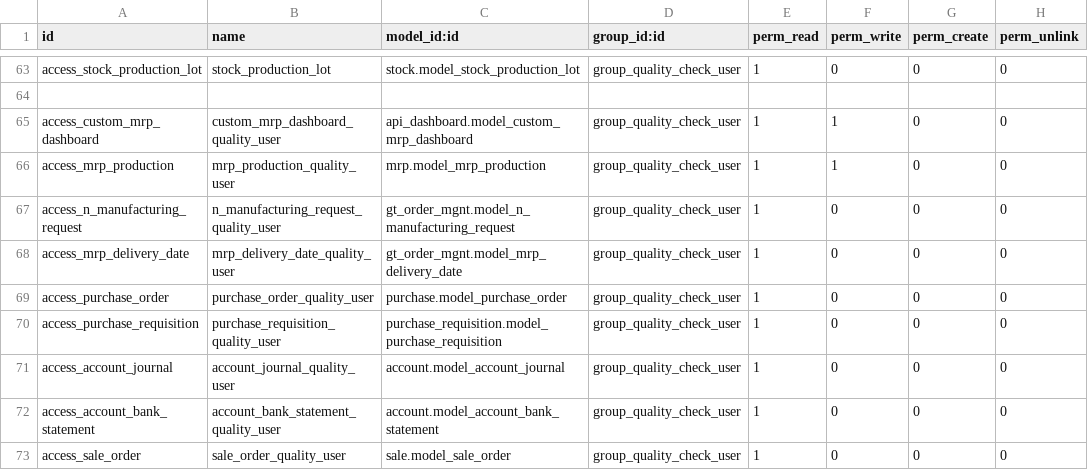
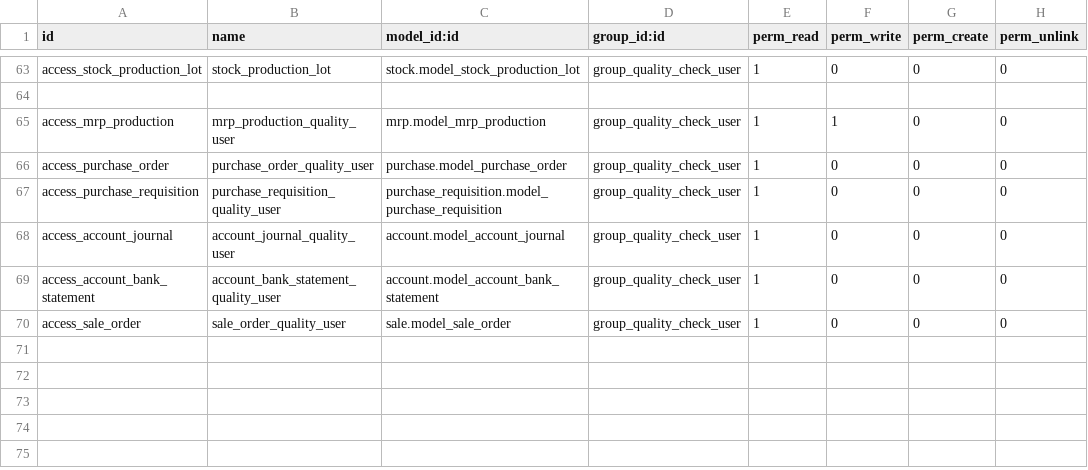
Before and after one commit to maurolguin1/quality_control, a CSV file: security/ir.model.access.csv, drawn as a sheet; only a part is shown, gaps mark what is left out; the diff names each change by its address in the sheet, - before the commit and + after, or states it on an @@ line.

```diff
--- a/security/ir.model.access.csv
+++ b/security/ir.model.access.csv
-row 65: access_custom_mrp_dashboard | custom_mrp_dashboard_quality_user | api_dashboard.model_custom_mrp_dashboard | group_quality_check_user | 1 | 1 | 0 | 0
-row 67: access_n_manufacturing_request | n_manufacturing_request_quality_user | gt_order_mgnt.model_n_manufacturing_request | group_quality_check_user | 1 | 0 | 0 | 0
-row 68: access_mrp_delivery_date | mrp_delivery_date_quality_user | gt_order_mgnt.model_mrp_delivery_date | group_quality_check_user | 1 | 0 | 0 | 0
```
Also changed, not shown: 12 other files.
